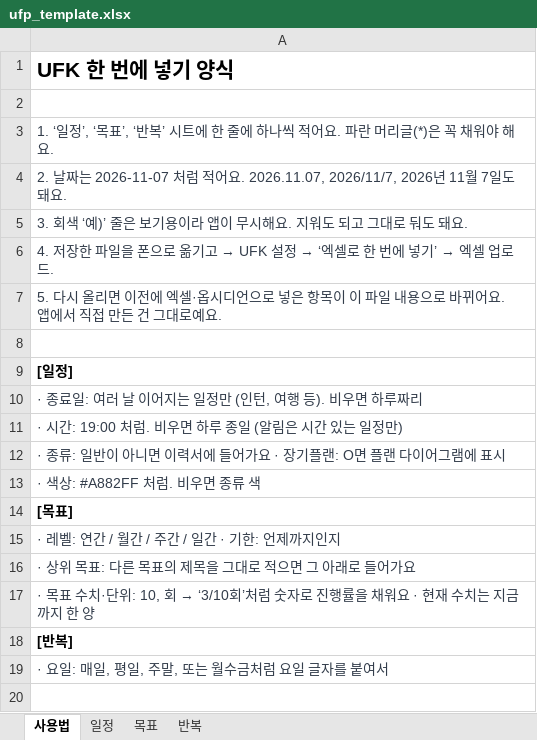
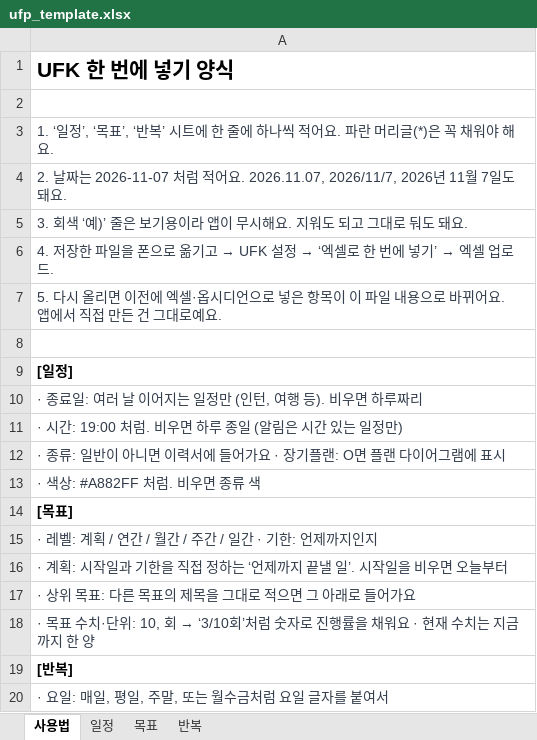
Before and after one commit to kingsmove/goal-widget-, an Excel workbook: app/src/main/assets/ufp_template.xlsx, sheet 사용법, drawn as a sheet; values as stored, in another font and other column widths than the file's, no borders; the diff names each change by its address in the sheet, - before the commit and + after, or states it on an @@ line.

```diff
--- a/app/src/main/assets/ufp_template.xlsx (sheet 사용법)
+++ b/app/src/main/assets/ufp_template.xlsx (sheet 사용법)
-A15: · 레벨: 연간 / 월간 / 주간 / 일간 · 기한: 언제까지인지
+A15: · 레벨: 계획 / 연간 / 월간 / 주간 / 일간 · 기한: 언제까지인지
+row 16: · 계획: 시작일과 기한을 직접 정하는 ‘언제까지 끝낼 일’. 시작일을 비우면 오늘부터
```
Also changed, not shown: sheet 목표, 14 other files.
